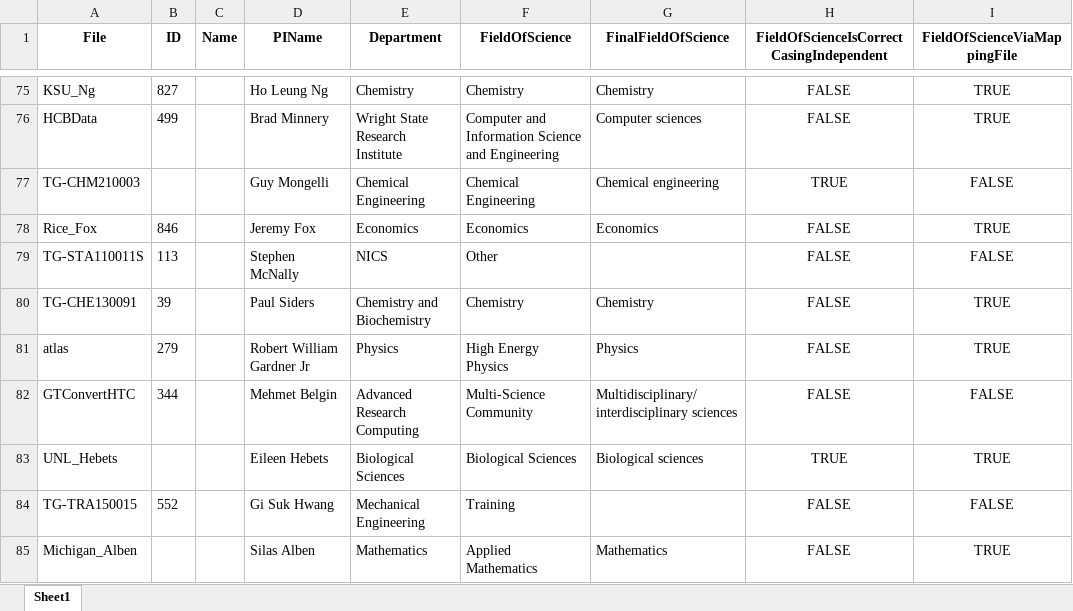
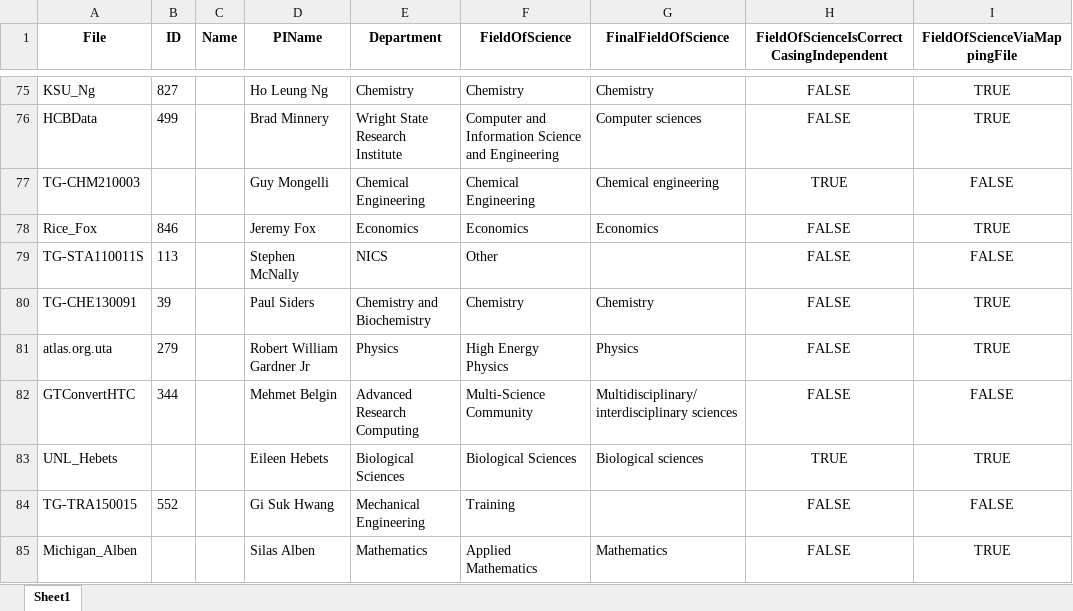
Before and after one commit to CannonLock/general, an Excel workbook: topology_projects_that_comply/applying_changes/ProjectMapping.xlsx, sheet Sheet1, drawn as a sheet; only a part is shown, gaps mark what is left out; values as stored, in another font and other column widths than the file's, no borders; the diff covers the shown part only; the diff names each change by its address in the sheet, - before the commit and + after, or states it on an @@ line.

```diff
--- a/topology_projects_that_comply/applying_changes/ProjectMapping.xlsx (sheet Sheet1)
+++ b/topology_projects_that_comply/applying_changes/ProjectMapping.xlsx (sheet Sheet1)
-A81 (File): atlas
+A81 (File): atlas.org.uta
```
Also changed, not shown: 115 edited cells elsewhere in this sheet, 2 other files.
